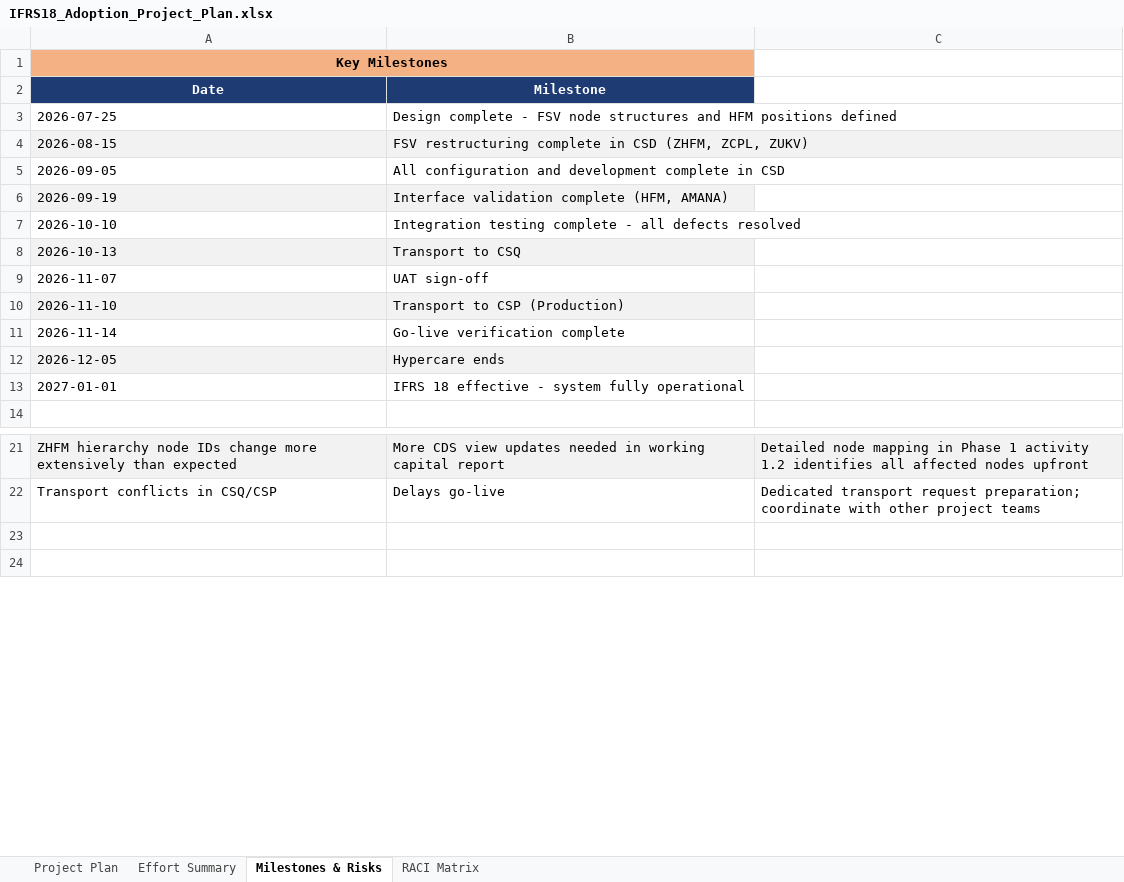
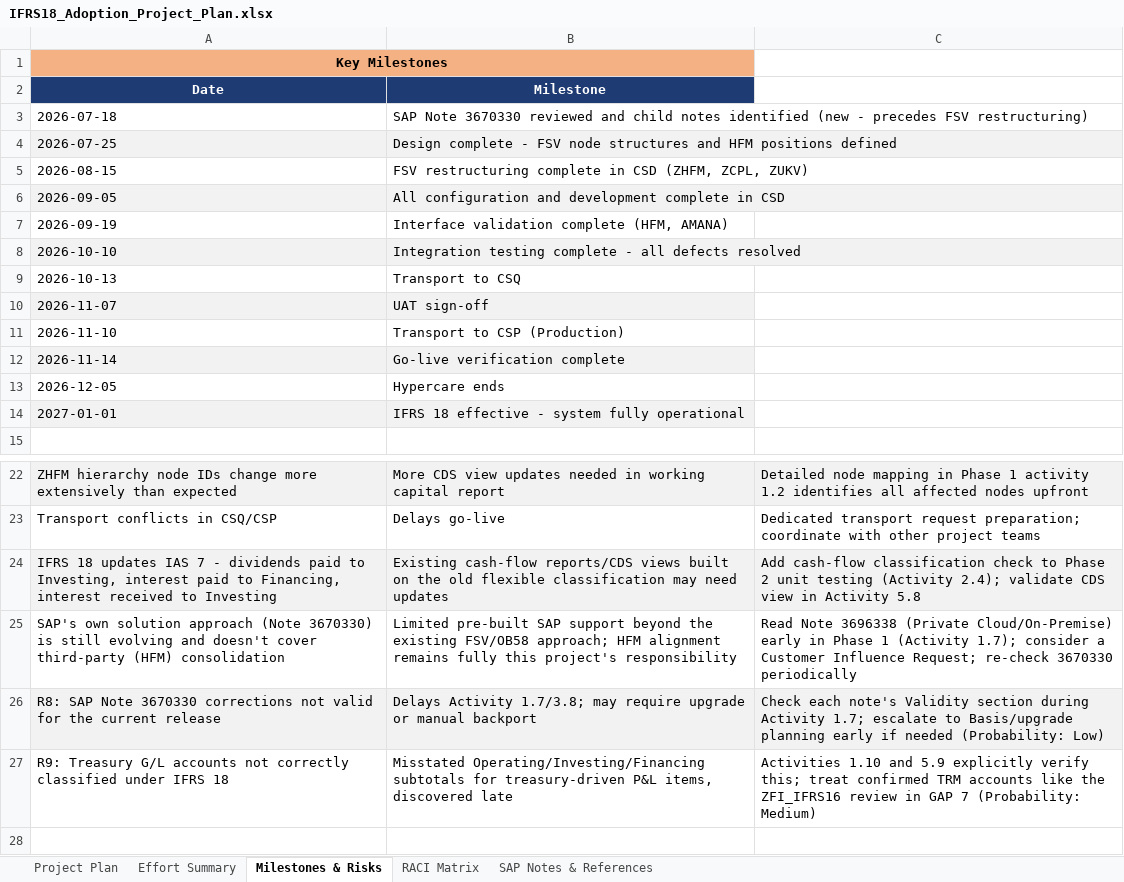
Before and after one commit to enikebaga/IRFS18, an Excel workbook: fit-gap-analysis/IFRS18_Adoption_Project_Plan.xlsx, sheet Milestones & Risks, drawn as a sheet; only a part is shown, gaps mark what is left out; the shorter side is filled out with more unchanged rows; values as stored, in another font and other column widths than the file's, no borders; addresses are those after the commit; the diff names each change by its address in the sheet, - before the commit and + after, or states it on an @@ line.

```diff
--- a/fit-gap-analysis/IFRS18_Adoption_Project_Plan.xlsx (sheet Milestones & Risks)
+++ b/fit-gap-analysis/IFRS18_Adoption_Project_Plan.xlsx (sheet Milestones & Risks)
+sheet tab: SAP Notes & References
+row 3: 2026-07-18 | SAP Note 3670330 reviewed and child notes identified (new - precedes FSV restructuring)
-A4:B4 fill: none
+A4:B4 fill: #F2F2F2
-A5:B5 fill: #F2F2F2
+A5:B5 fill: none
-A6:B6 fill: none
+A6:B6 fill: #F2F2F2
-A7:B7 fill: #F2F2F2
+A7:B7 fill: none
-A8:B8 fill: none
+A8:B8 fill: #F2F2F2
-A9:B9 fill: #F2F2F2
+A9:B9 fill: none
-A10:B10 fill: none
+A10:B10 fill: #F2F2F2
-A11:B11 fill: #F2F2F2
+A11:B11 fill: none
-A12:B12 fill: none
+A12:B12 fill: #F2F2F2
-A13:B13 fill: #F2F2F2
+A13:B13 fill: none
-A14:B14 fill: none
+A14:B14 fill: #F2F2F2
+row 24: IFRS 18 updates IAS 7 - dividends paid to Investing, interest paid to Financing, interest received to Investing | Existing cash-flow reports/CDS views built on the old flexible classification may need updates | Add cash-flow classification check to Phase 2 unit testing (Activity 2.4); validate CDS view in Activity 5.8
+row 25: SAP's own solution approach (Note 3670330) is still evolving and doesn't cover third-party (HFM) consolidation | Limited pre-built SAP support beyond the existing FSV/OB58 approach; HFM alignment remains fully this project's responsibility | Read Note 3696338 (Private Cloud/On-Premise) early in Phase 1 (Activity 1.7); consider a Customer Influence Request; re-check 3670330 periodically
+row 26: R8: SAP Note 3670330 corrections not valid for the current release | Delays Activity 1.7/3.8; may require upgrade or manual backport | Check each note's Validity section during Activity 1.7; escalate to Basis/upgrade planning early if needed (Probability: Low)
+row 27: R9: Treasury G/L accounts not correctly classified under IFRS 18 | Misstated Operating/Investing/Financing subtotals for treasury-driven P&L items, discovered late | Activities 1.10 and 5.9 explicitly verify this; treat confirmed TRM accounts like the ZFI_IFRS16 review in GAP 7 (Probability: Medium)
```
Also changed, not shown: sheet Project Plan, sheet Effort Summary, 4 other files.
